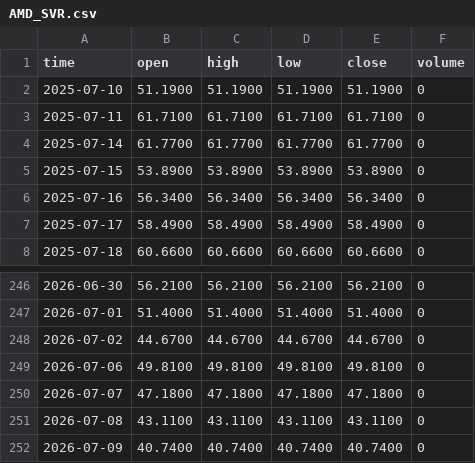
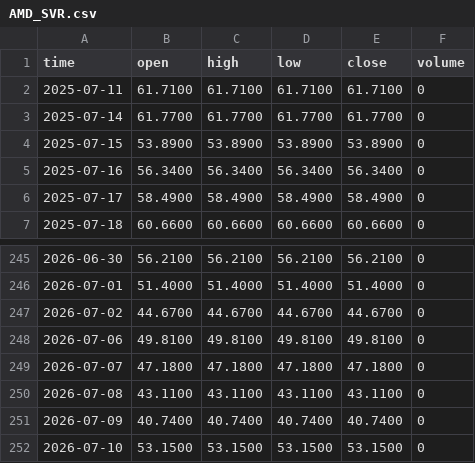
Before and after one commit to ryantrichardson/seed_ryantrichardson_optix, a CSV file: data/AMD_SVR.csv, drawn as a sheet; only a part is shown, gaps mark what is left out; removed rows and columns are numbered as before the commit, all else as after; the diff names each change by its address in the sheet, - before the commit and + after, or states it on an @@ line.

```diff
--- a/data/AMD_SVR.csv
+++ b/data/AMD_SVR.csv
-row 2: 2025-07-10 | 51.1900 | 51.1900 | 51.1900 | 51.1900 | 0
+row 252: 2026-07-10 | 53.1500 | 53.1500 | 53.1500 | 53.1500 | 0
```
Also changed, not shown: data/AMD_SVR_components.csv, data/PYPL_SVR.csv, 22 other files.
